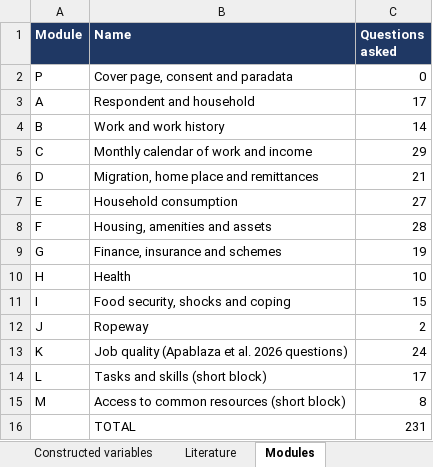
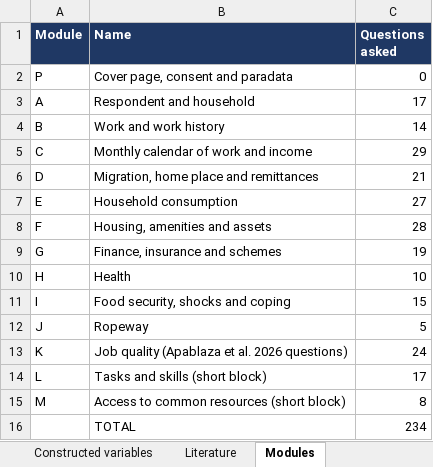
Before and after one commit to royTrains/Livelihood_survey, an Excel workbook: Question_register.xlsx, sheet Modules, drawn as a sheet; values as stored, in another font and other column widths than the file's, no borders; the diff names each change by its address in the sheet, - before the commit and + after, or states it on an @@ line.

```diff
--- a/Question_register.xlsx (sheet Modules)
+++ b/Question_register.xlsx (sheet Modules)
-C12 (Questions asked): 2
+C12 (Questions asked): 5
-C16 (Questions asked): 231
+C16 (Questions asked): 234
```
Also changed, not shown: sheet Questions, sheet Literature, Kedarnath_final_kobo.xlsx, 8 other files.
